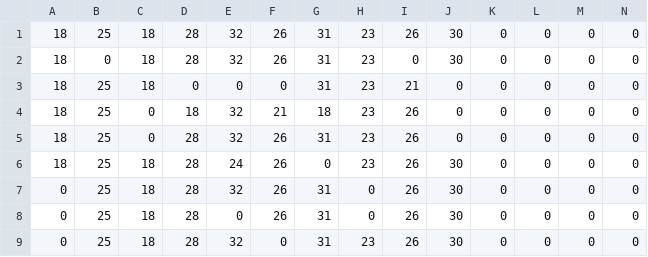
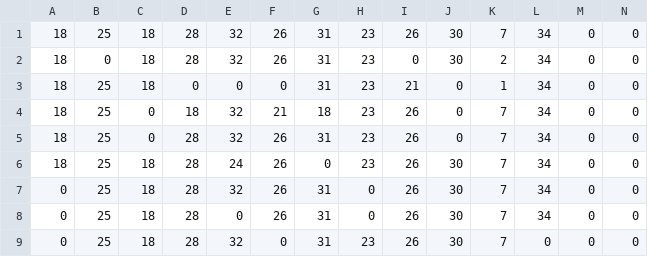
Before and after one commit to ajifebri/SCA, a CSV file: points.csv, drawn as a sheet.

```diff
--- a/points.csv
+++ b/points.csv
@@ -1,9 +1,9 @@
-18,25,18,28,32,26,31,23,26,30,0,0,0,0
-18,0,18,28,32,26,31,23,0,30,0,0,0,0
-18,25,18,0,0,0,31,23,21,0,0,0,0,0
-18,25,0,18,32,21,18,23,26,0,0,0,0,0
-18,25,0,28,32,26,31,23,26,0,0,0,0,0
-18,25,18,28,24,26,0,23,26,30,0,0,0,0
-0,25,18,28,32,26,31,0,26,30,0,0,0,0
-0,25,18,28,0,26,31,0,26,30,0,0,0,0
-0,25,18,28,32,0,31,23,26,30,0,0,0,0
+18,25,18,28,32,26,31,23,26,30,7,34,0,0
+18,0,18,28,32,26,31,23,0,30,2,34,0,0
+18,25,18,0,0,0,31,23,21,0,1,34,0,0
+18,25,0,18,32,21,18,23,26,0,7,34,0,0
+18,25,0,28,32,26,31,23,26,0,7,34,0,0
+18,25,18,28,24,26,0,23,26,30,7,34,0,0
+0,25,18,28,32,26,31,0,26,30,7,34,0,0
+0,25,18,28,0,26,31,0,26,30,7,34,0,0
+0,25,18,28,32,0,31,23,26,30,7,0,0,0
```
Also changed, not shown: bonuses.csv.
